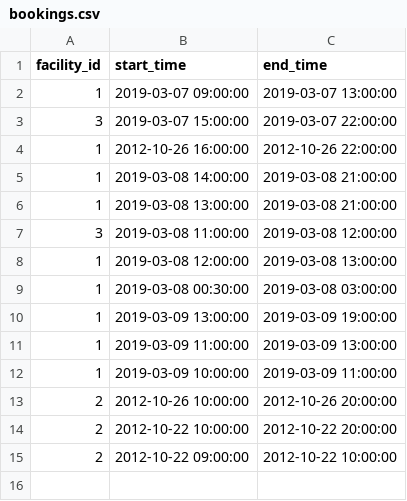
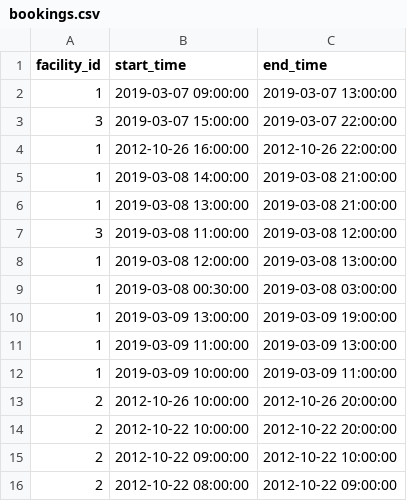
Before and after one commit to lakshmignarayanan/facility-booking, a CSV file: src/bookings.csv, drawn as a sheet; the diff names each change by its address in the sheet, - before the commit and + after, or states it on an @@ line.

```diff
--- a/src/bookings.csv
+++ b/src/bookings.csv
+row 16: 2 | 2012-10-22 08:00:00 | 2012-10-22 09:00:00
```
Also changed, not shown: 1 other file.
